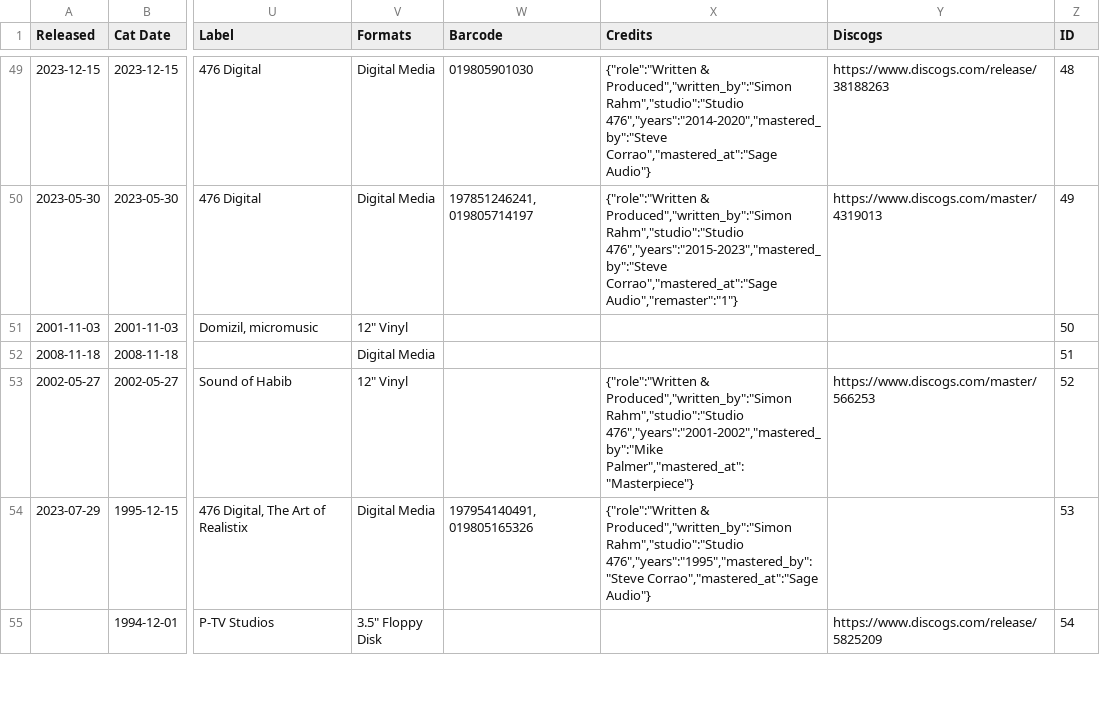
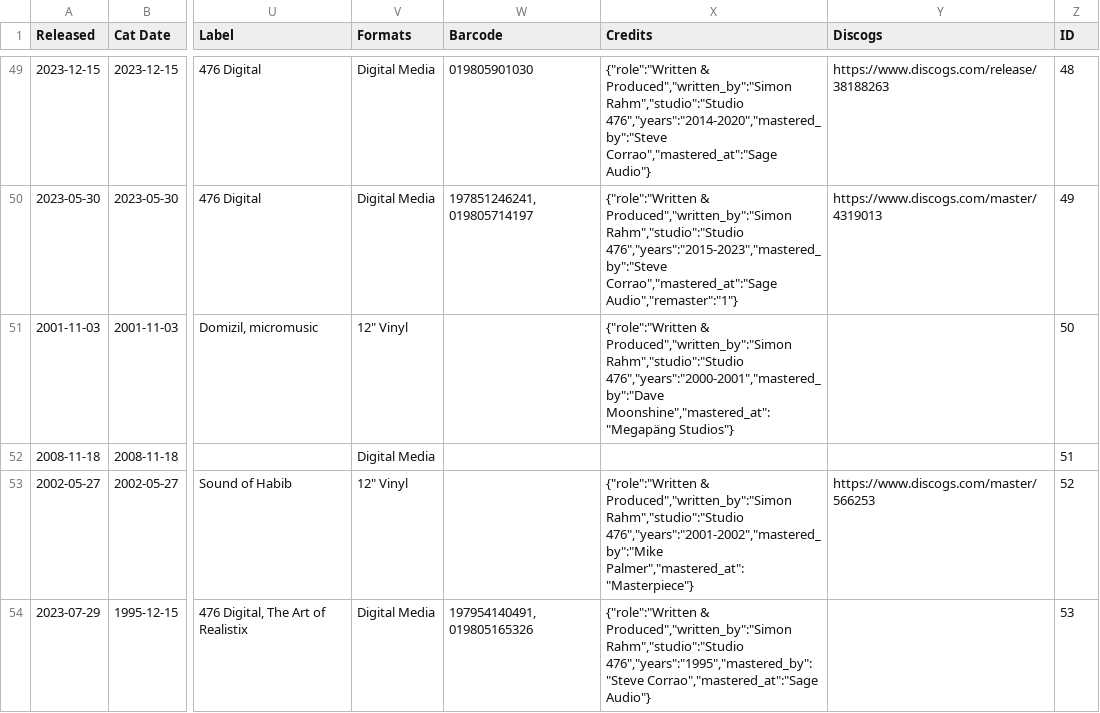
Before and after one commit to psilodump/website-data, a CSV file: releases.csv, drawn as a sheet; only a part is shown, gaps mark what is left out; the shorter side is filled out with more unchanged rows; the diff names each change by its address in the sheet, - before the commit and + after, or states it on an @@ line.

Commit message:
Sync catalogue CSVs from NAS admin

```diff
--- a/releases.csv
+++ b/releases.csv
-X51 (Credits): (empty)
+X51 (Credits): {"role":"Written & Produced","written_by":"Simon Rahm","studio":"Studio 476","years":"2000-2001","mastered_by":"Dave Moonshine","mastered_at":"Megapäng Studios"}
```
